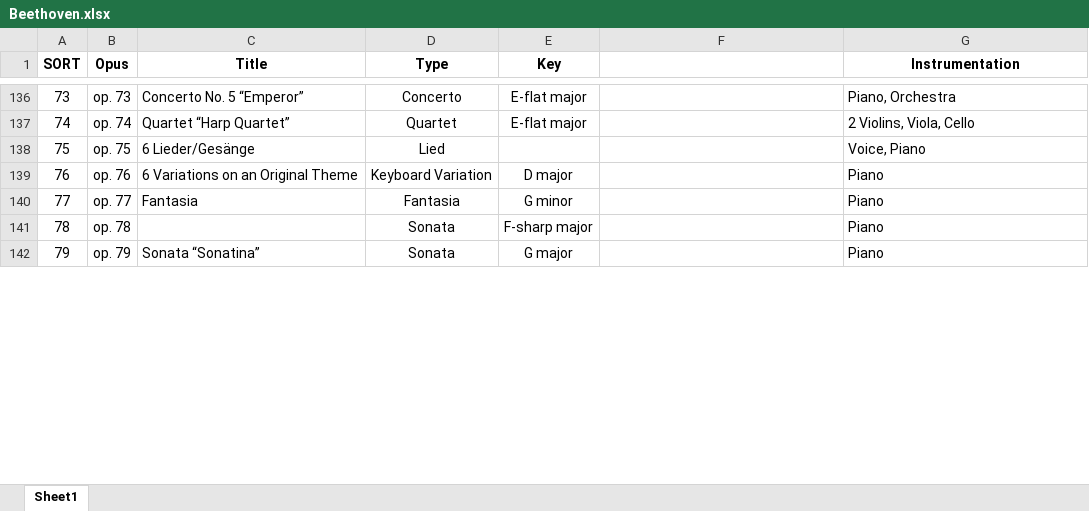
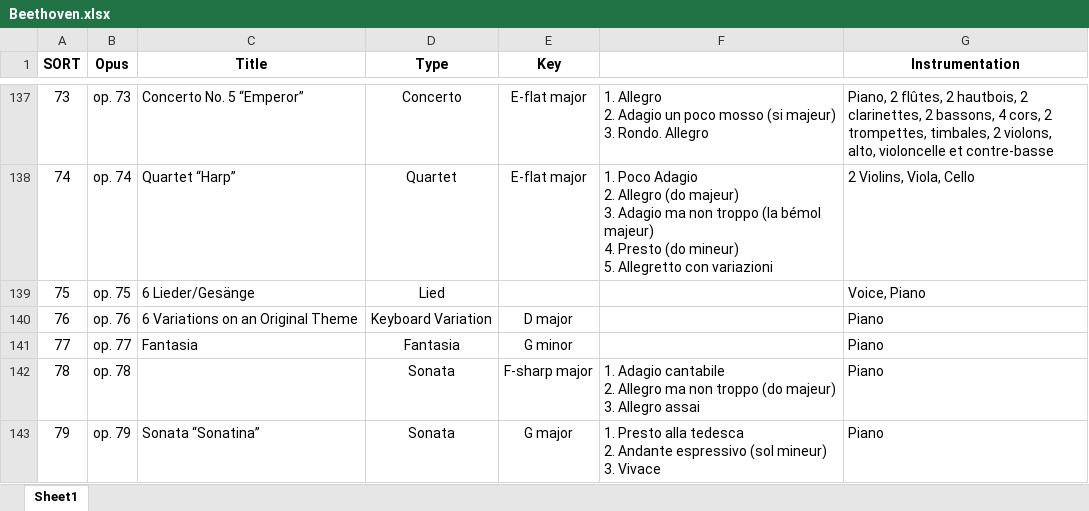
Before and after one commit to KenParker-CN/konzert-public-data, an Excel workbook: xlsx/Beethoven.xlsx, sheet Sheet1, drawn as a sheet; only a part is shown, gaps mark what is left out; values as stored, in another font and other column widths than the file's, no borders; conditional formats not drawn; addresses are those after the commit; ↵ is a line break in a cell; the diff covers the shown part only; the diff names each change by its address in the sheet, - before the commit and + after, or states it on an @@ line.

```diff
--- a/xlsx/Beethoven.xlsx (sheet Sheet1)
+++ b/xlsx/Beethoven.xlsx (sheet Sheet1)
-F137: (empty)
+F137: 1. Allegro ↵ 2. Adagio un poco mosso (si majeur) ↵ 3. Rondo. Allegro
-G137 (Instrumentation): Piano, Orchestra
+G137 (Instrumentation): Piano, 2 flûtes, 2 hautbois, 2 clarinettes, 2 bassons, 4 cors, 2 trompettes, timbales, 2 violons, alto, violoncelle et contre-basse
-C138 (Title): Quartet “Harp Quartet”
+C138 (Title): Quartet “Harp”
-F138: (empty)
+F138: 1. Poco Adagio ↵ 2. Allegro (do majeur) ↵ 3. Adagio ma non troppo (la bémol majeur) ↵ 4. Presto (do mineur) ↵ 5. Allegretto con variazioni
-F142: (empty)
+F142: 1. Adagio cantabile ↵ 2. Allegro ma non troppo (do majeur) ↵ 3. Allegro assai
-F143: (empty)
+F143: 1. Presto alla tedesca ↵ 2. Andante espressivo (sol mineur) ↵ 3. Vivace
```
Also changed, not shown: 2 added rows and 100 edited cells elsewhere in this sheet, 3 other files.
